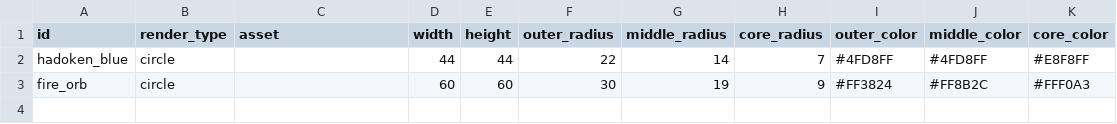
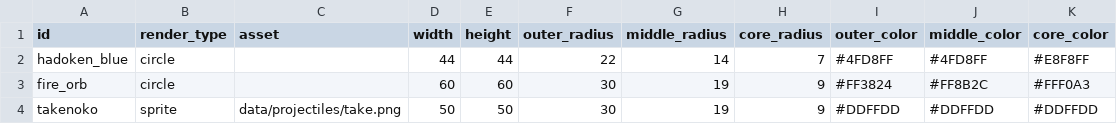
Before and after one commit to Takepath/FightingGame2D, a CSV file: FightingGame2D/public/data/projectiles.csv, drawn as a sheet.

```diff
--- a/FightingGame2D/public/data/projectiles.csv
+++ b/FightingGame2D/public/data/projectiles.csv
@@ -3 +3,2 @@ hadoken_blue,circle,,44,44,22,14,7,#4FD8FF,#4FD8FF,#E8F8FF
 fire_orb,circle,,60,60,30,19,9,#FF3824,#FF8B2C,#FFF0A3
+takenoko,sprite,data/projectiles/take.png,50,50,30,19,9,#DDFFDD,#DDFFDD,#DDFFDD
```
Also changed, not shown: FightingGame2D/public/data/moves.csv, 1 other file.
